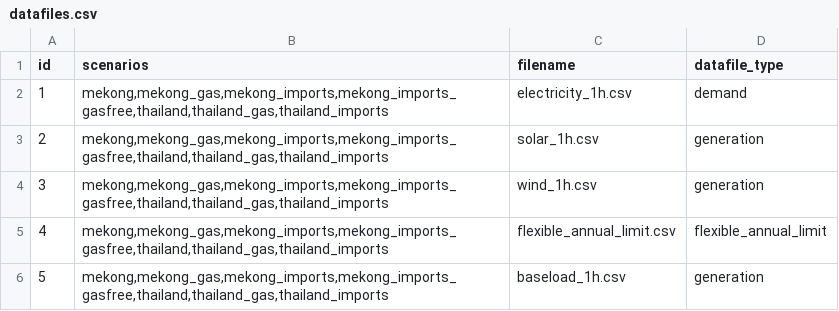
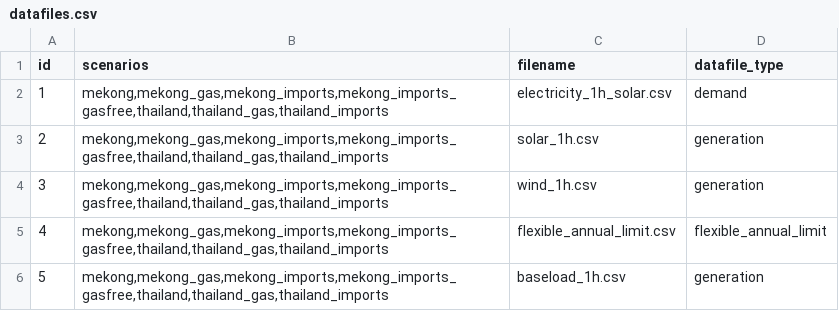
Before and after one commit to TimWeberRE100/FIRM_CE, a CSV file: firm_ce/config/datafiles.csv, drawn as a sheet.

```diff
--- a/firm_ce/config/datafiles.csv
+++ b/firm_ce/config/datafiles.csv
@@ -1,3 +1,3 @@
 id,scenarios,filename,datafile_type
-1,"mekong,mekong_gas,mekong_imports,mekong_imports_gasfree,thailand,thailand_gas,thailand_imports",electricity_1h.csv,demand
+1,"mekong,mekong_gas,mekong_imports,mekong_imports_gasfree,thailand,thailand_gas,thailand_imports",electricity_1h_solar.csv,demand
 2,"mekong,mekong_gas,mekong_imports,mekong_imports_gasfree,thailand,thailand_gas,thailand_imports",solar_1h.csv,generation
```
Also changed, not shown: firm_ce/config/initial_guess.csv, firm_ce/config/lines.csv, 2 other files.
